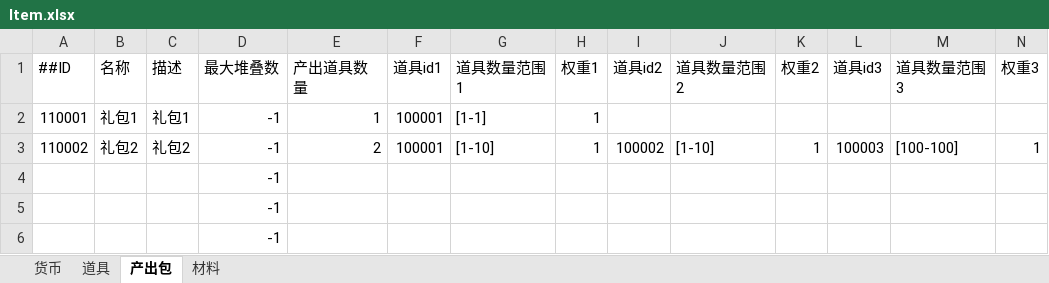
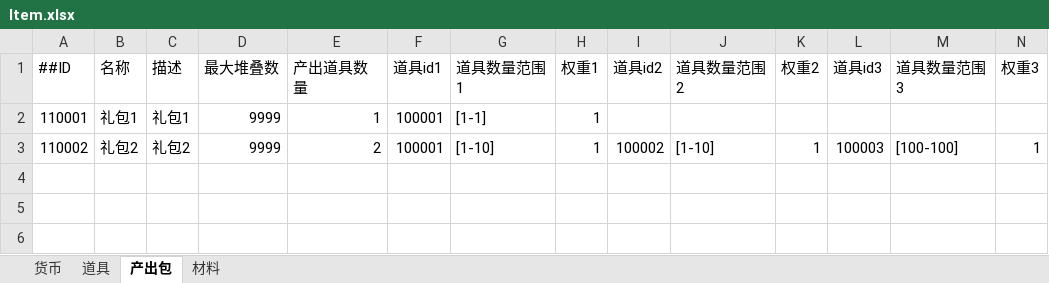
Before and after one commit to chenxyzl/GrainDot, an Excel workbook: Config/Item.xlsx, sheet 产出包, drawn as a sheet; values as stored, in another font and other column widths than the file's, no borders; the diff names each change by its address in the sheet, - before the commit and + after, or states it on an @@ line.

```diff
--- a/Config/Item.xlsx (sheet 产出包)
+++ b/Config/Item.xlsx (sheet 产出包)
-D2:D3 (最大堆叠数): -1
+D2:D3 (最大堆叠数): 9999
-row 4:  |  |  | -1
-row 5:  |  |  | -1
-row 6:  |  |  | -1
```
Also changed, not shown: Config/Equip.xlsx, Config/Role.xlsx, 5 other files.
